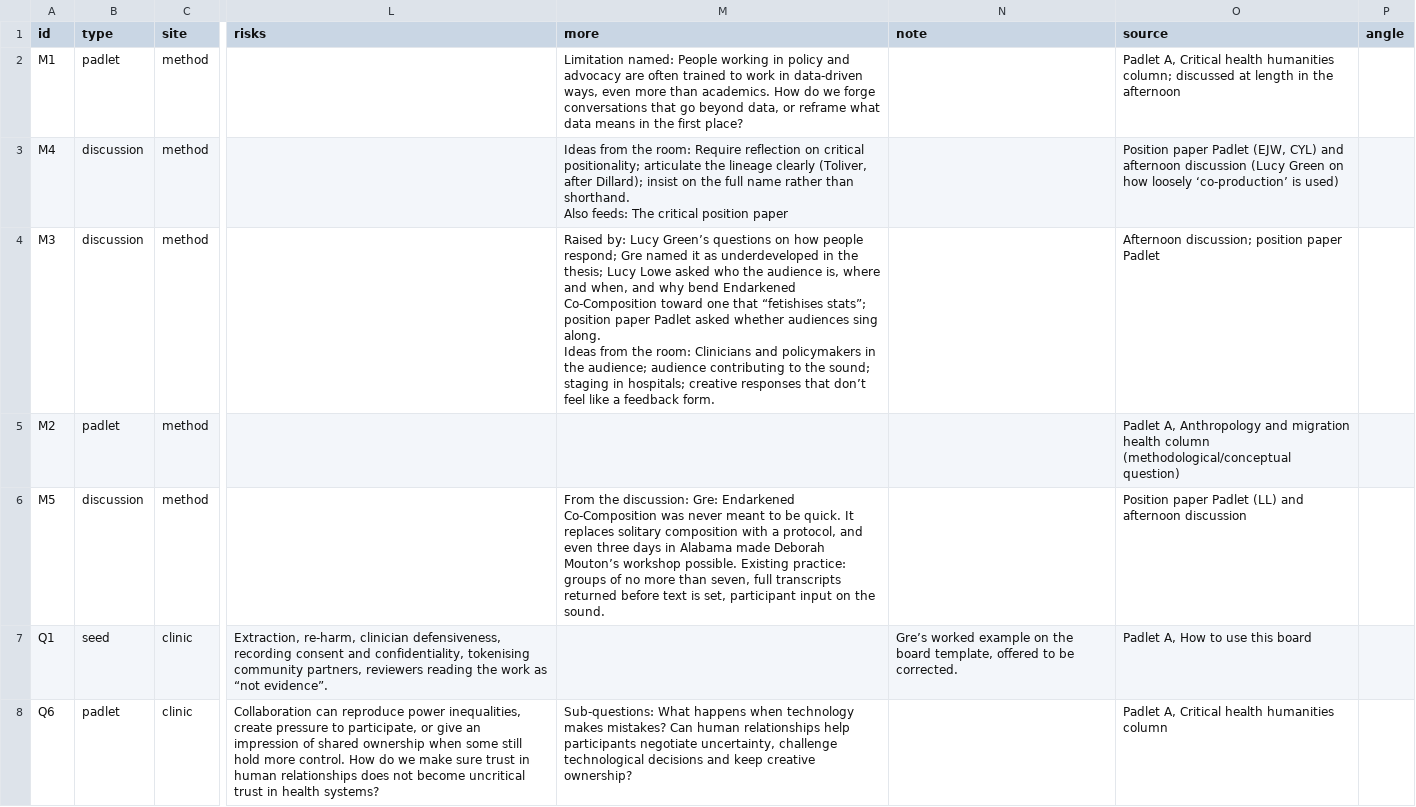
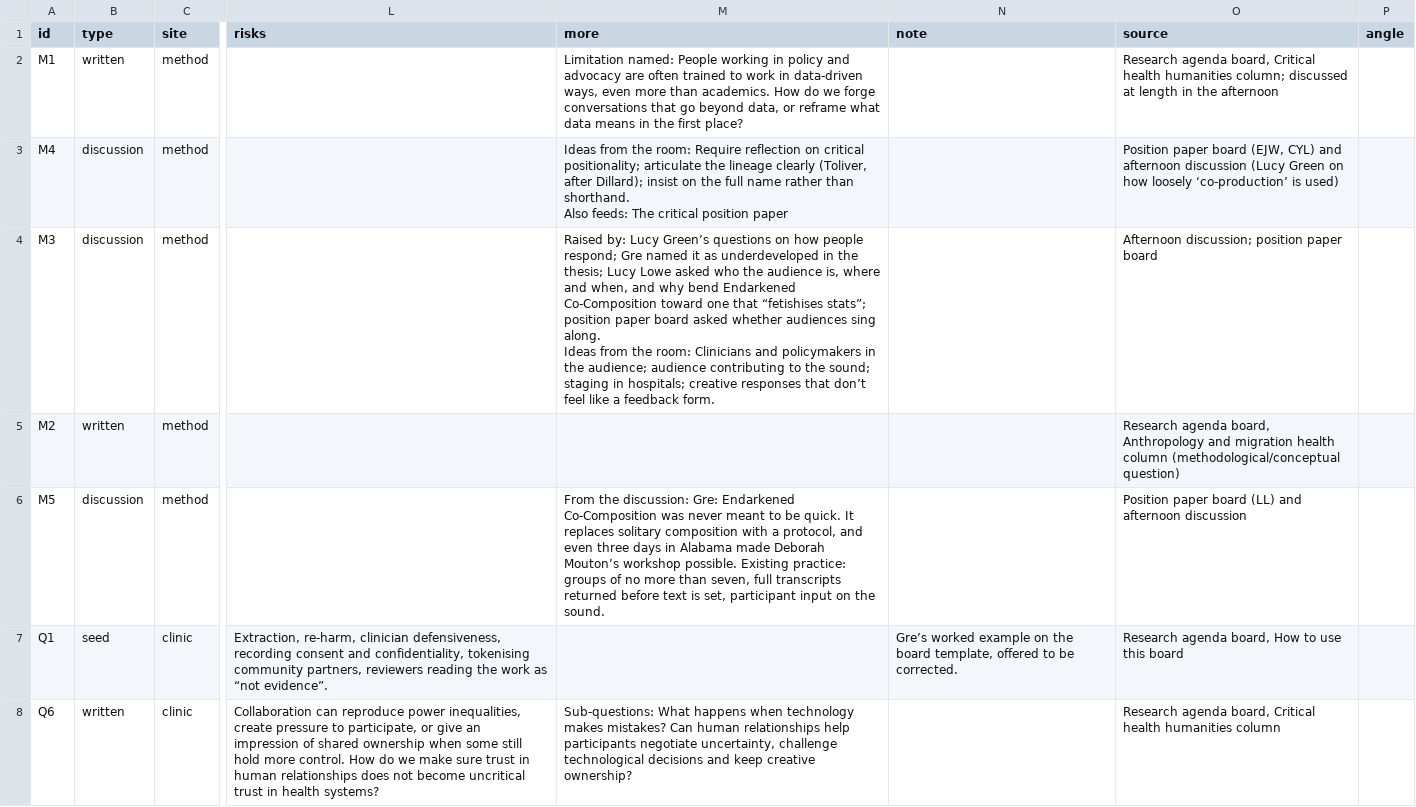
Before and after one commit to NGL-cpu/ECthreads, a CSV file: agenda-map/cards.csv, drawn as a sheet; only a part is shown, gaps mark what is left out; the diff covers the shown part only; the diff names each change by its address in the sheet, - before the commit and + after, or states it on an @@ line.

```diff
--- a/agenda-map/cards.csv
+++ b/agenda-map/cards.csv
-B2 (type): padlet
+B2 (type): written
-O2 (source): Padlet A, Critical health…
+O2 (source): Research agenda board, Critical health…
-O3 (source): Position paper Padlet (EJW, CYL)…
+O3 (source): Position paper board (EJW, CYL)…
-M4 (more): …position paper Padlet asked whether…
+M4 (more): …position paper board asked whether…
-O4 (source): Afternoon discussion; position paper Padlet
+O4 (source): Afternoon discussion; position paper board
-B5 (type): padlet
+B5 (type): written
-O5 (source): Padlet A, Anthropology and…
+O5 (source): Research agenda board, Anthropology and…
-O6 (source): Position paper Padlet (LL) and…
+O6 (source): Position paper board (LL) and…
-O7 (source): Padlet A, How to use this board
+O7 (source): Research agenda board, How to use this board
-B8 (type): padlet
+B8 (type): written
-O8 (source): Padlet A, Critical health…
+O8 (source): Research agenda board, Critical health…
```
Also changed, not shown: 22 edited cells elsewhere in this file, agenda-map/settings.csv, 3 other files.
